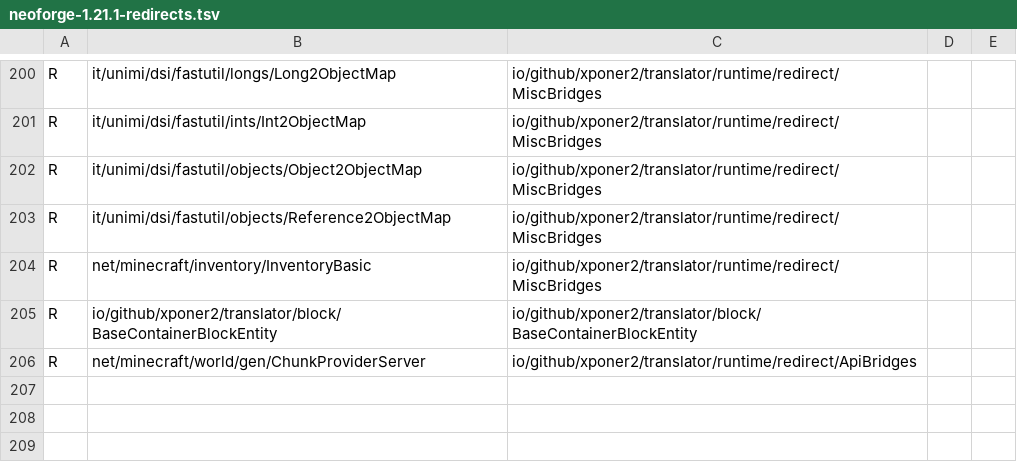
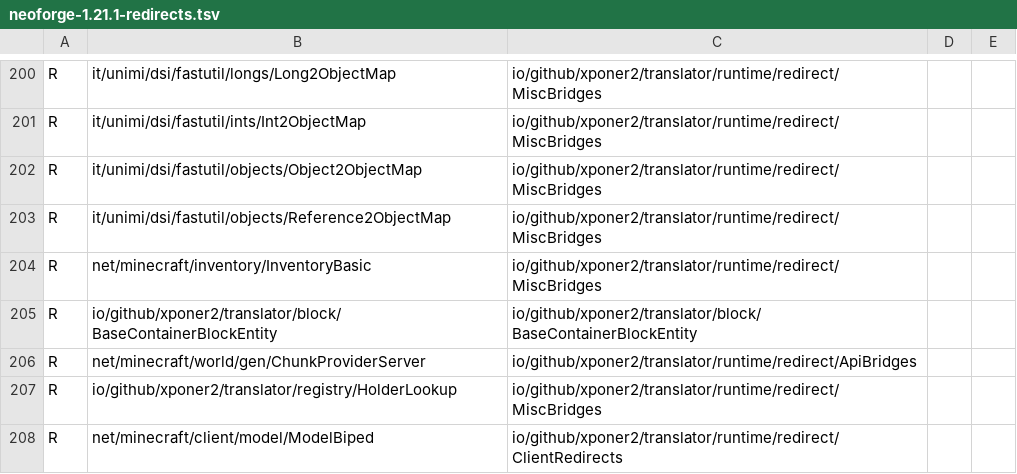
Before and after one commit to Xponer2/translator, a TSV file: src/main/resources/assets/translator/runtime/neoforge-1.21.1-redirects.tsv, drawn as a sheet; only a part is shown, gaps mark what is left out.

```diff
--- a/src/main/resources/assets/translator/runtime/neoforge-1.21.1-redirects.tsv
+++ b/src/main/resources/assets/translator/runtime/neoforge-1.21.1-redirects.tsv
@@ -206 +206,3 @@ R	io/github/xponer2/translator/block/BaseContainerBlockEntity	io/github/xponer2/
 R	net/minecraft/world/gen/ChunkProviderServer	io/github/xponer2/translator/runtime/redirect/ApiBridges
+R	io/github/xponer2/translator/registry/HolderLookup	io/github/xponer2/translator/runtime/redirect/MiscBridges
+R	net/minecraft/client/model/ModelBiped	io/github/xponer2/translator/runtime/redirect/ClientRedirects
```
Also changed, not shown: src/main/resources/assets/translator/runtime/neoforge-1.21.1-carried.tsv, src/main/resources/assets/translator/runtime/neoforge-1.21.1-runtime.tsv, 10 other files.
